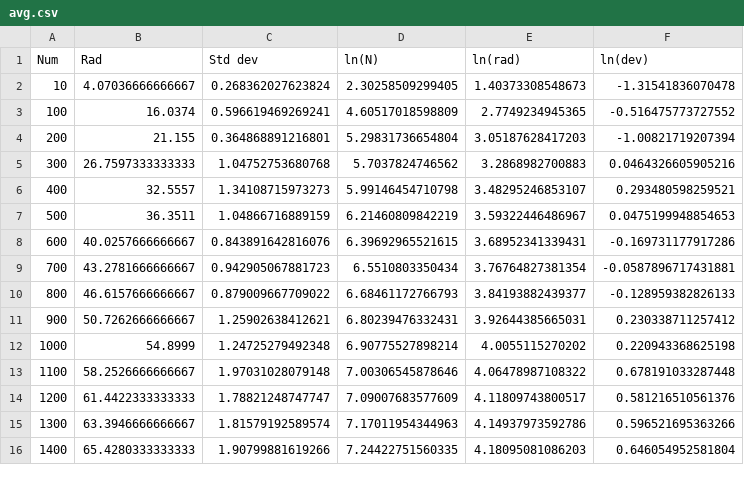
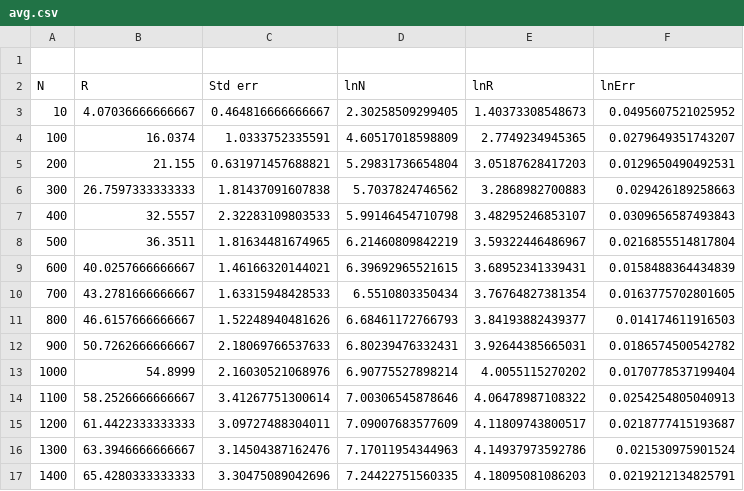
Before and after one commit to Xotadi/compB1, a CSV file: diagonal/25/avg.csv, drawn as a sheet; only a part is shown; the diff covers the shown part only.

```diff
--- a/diagonal/25/avg.csv
+++ b/diagonal/25/avg.csv
@@ -1,16 +1,17 @@
-Num,Rad,Std dev,ln(N),ln(rad),ln(dev)
-10,4.07036666666667,0.268362027623824,2.30258509299405,1.40373308548673,-1.31541836070478
-100,16.0374,0.596619469269241,4.60517018598809,2.7749234945365,-0.516475773727552
-200,21.155,0.364868891216801,5.29831736654804,3.05187628417203,-1.00821719207394
-300,26.7597333333333,1.04752753680768,5.7037824746562,3.2868982700883,0.0464326605905216
-400,32.5557,1.34108715973273,5.99146454710798,3.48295246853107,0.293480598259521
-500,36.3511,1.04866716889159,6.21460809842219,3.59322446486967,0.0475199948854653
-600,40.0257666666667,0.843891642816076,6.39692965521615,3.68952341339431,-0.169731177917286
-700,43.2781666666667,0.942905067881723,6.5510803350434,3.76764827381354,-0.0587896717431881
-800,46.6157666666667,0.879009667709022,6.68461172766793,3.84193882439377,-0.128959382826133
-900,50.7262666666667,1.25902638412621,6.80239476332431,3.92644385665031,0.230338711257412
-1000,54.8999,1.24725279492348,6.90775527898214,4.0055115270202,0.220943368625198
-1100,58.2526666666667,1.97031028079148,7.00306545878646,4.06478987108322,0.678191033287448
-1200,61.4422333333333,1.78821248747747,7.09007683577609,4.11809743800517,0.581216510561376
-1300,63.3946666666667,1.81579192589574,7.17011954344963,4.14937973592786,0.596521695363266
-1400,65.4280333333333,1.90799881619266,7.24422751560335,4.18095081086203,0.646054952581804
+,,,,,
+N,R,Std err,lnN,lnR,lnErr
+10,4.07036666666667,0.464816666666667,2.30258509299405,1.40373308548673,0.0495607521025952
+100,16.0374,1.0333752335591,4.60517018598809,2.7749234945365,0.0279649351743207
+200,21.155,0.631971457688821,5.29831736654804,3.05187628417203,0.0129650490492531
+300,26.7597333333333,1.81437091607838,5.7037824746562,3.2868982700883,0.029426189258663
+400,32.5557,2.32283109803533,5.99146454710798,3.48295246853107,0.0309656587493843
+500,36.3511,1.81634481674965,6.21460809842219,3.59322446486967,0.0216855514817804
+600,40.0257666666667,1.46166320144021,6.39692965521615,3.68952341339431,0.0158488364434839
+700,43.2781666666667,1.63315948428533,6.5510803350434,3.76764827381354,0.0163775702801605
+800,46.6157666666667,1.52248940481626,6.68461172766793,3.84193882439377,0.014174611916503
+900,50.7262666666667,2.18069766537633,6.80239476332431,3.92644385665031,0.0186574500542782
+1000,54.8999,2.16030521068976,6.90775527898214,4.0055115270202,0.0170778537199404
+1100,58.2526666666667,3.41267751300614,7.00306545878646,4.06478987108322,0.0254254805040913
+1200,61.4422333333333,3.09727488304011,7.09007683577609,4.11809743800517,0.0218777415193687
+1300,63.3946666666667,3.14504387162476,7.17011954344963,4.14937973592786,0.021530975901524
+1400,65.4280333333333,3.30475089042696,7.24422751560335,4.18095081086203,0.0219212134825791
```
Also changed, not shown: 72 edited cells elsewhere in this file, attractive/avg.csv, diagonal/05/avg.csv, 24 other files.
